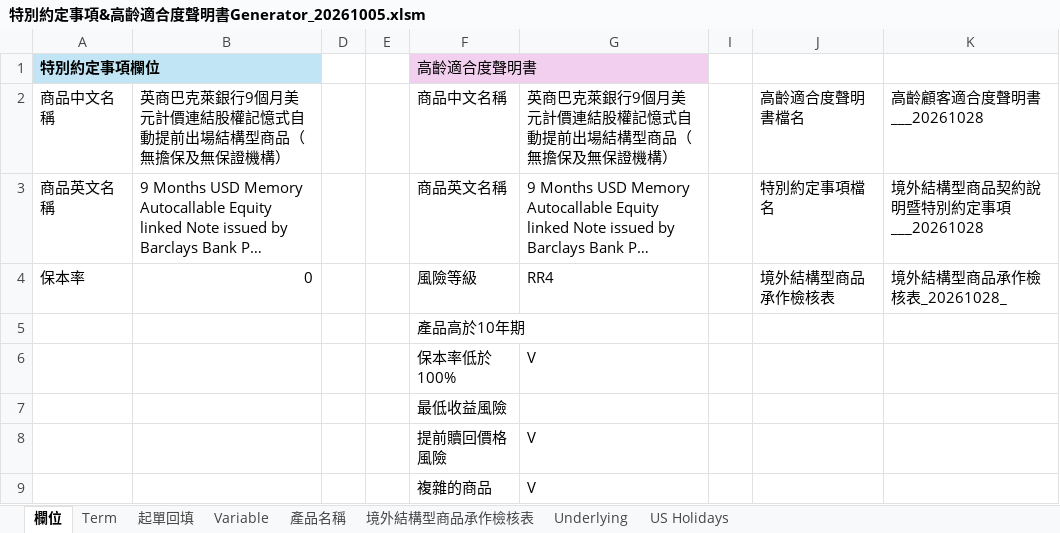
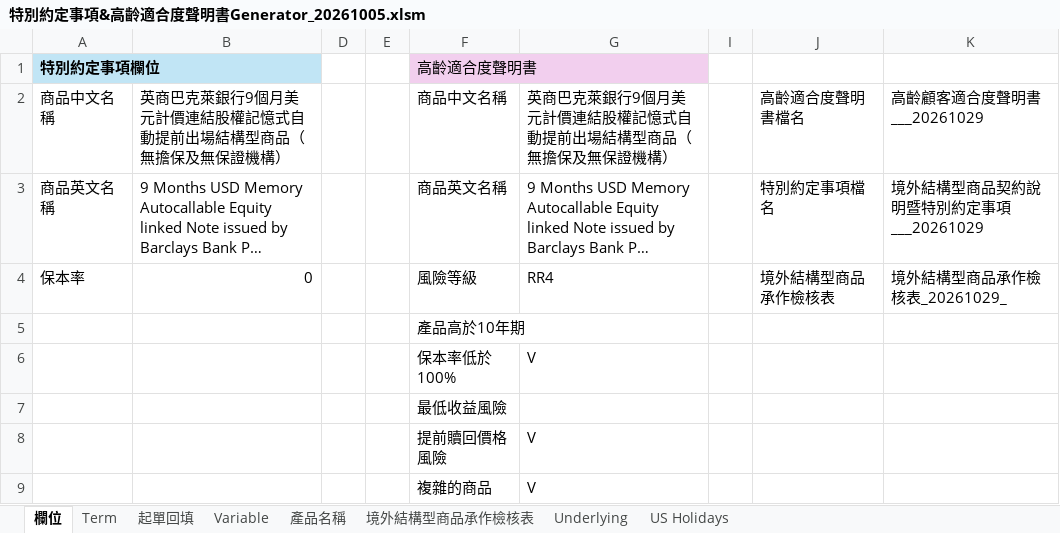
Before and after one commit to TaylorYam/-, an Excel workbook: 特別約定事項&高齡適合度聲明書Generator_20261005.xlsm, sheet 欄位, drawn as a sheet; long unchanged cells end in …; values as stored, in another font and other column widths than the file's, no borders; the diff names each change by its address in the sheet, - before the commit and + after, or states it on an @@ line.

```diff
--- a/特別約定事項&高齡適合度聲明書Generator_20261005.xlsm (sheet 欄位)
+++ b/特別約定事項&高齡適合度聲明書Generator_20261005.xlsm (sheet 欄位)
-K2: 高齡顧客適合度聲明書___20261028
+K2: 高齡顧客適合度聲明書___20261029
-K3: 境外結構型商品契約說明暨特別約定事項___20261028
+K3: 境外結構型商品契約說明暨特別約定事項___20261029
-K4: 境外結構型商品承作檢核表_20261028_
+K4: 境外結構型商品承作檢核表_20261029_
```
Also changed, not shown: 特別約定事項&高齡適合度聲明書Generator_20261022_起單回填版.xlsm, 3 other files.
